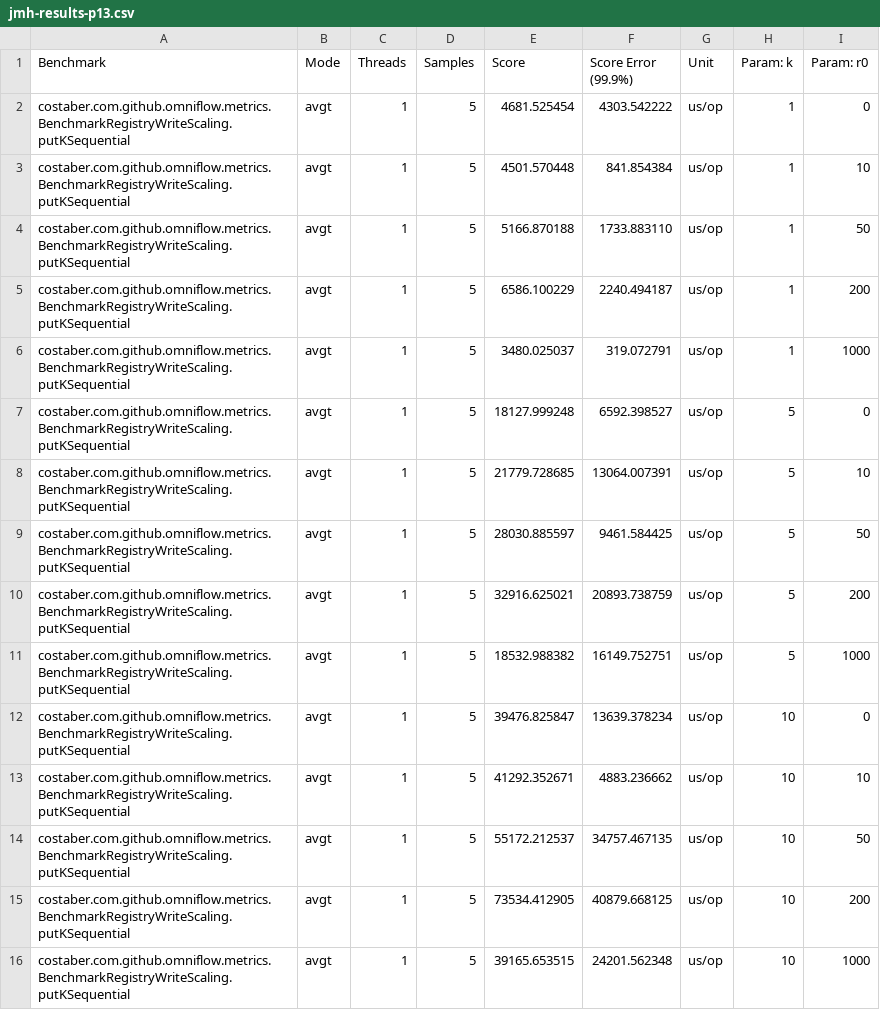
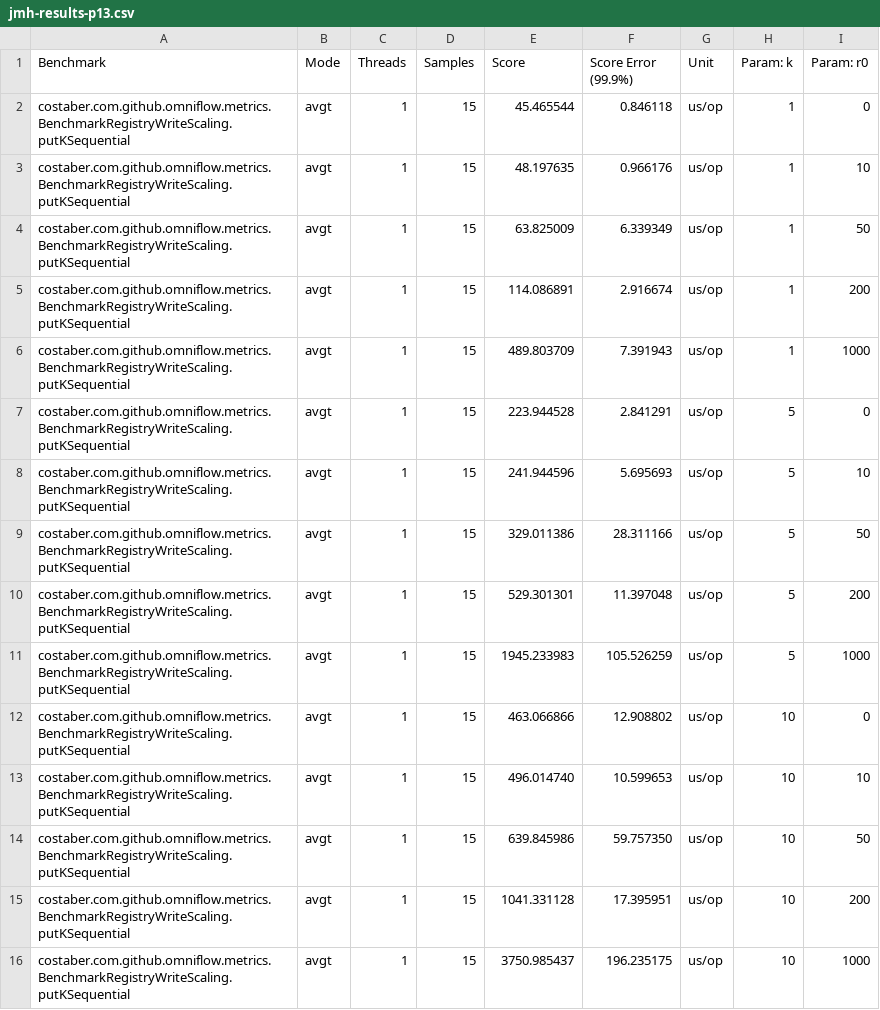
Before and after one commit to EngenheiroPedroCarvalho/ISEL-Thesis-2526, a CSV file: omni-flow-main/benchmark/results/jmh-results-p13.csv, drawn as a sheet; only a part is shown; the diff covers the shown part only.

```diff
--- a/omni-flow-main/benchmark/results/jmh-results-p13.csv
+++ b/omni-flow-main/benchmark/results/jmh-results-p13.csv
@@ -2,15 +2,15 @@
-"costaber.com.github.omniflow.metrics.BenchmarkRegistryWriteScaling.putKSequential","avgt",1,5,4681.525454,4303.542222,"us/op",1,0
-"costaber.com.github.omniflow.metrics.BenchmarkRegistryWriteScaling.putKSequential","avgt",1,5,4501.570448,841.854384,"us/op",1,10
-"costaber.com.github.omniflow.metrics.BenchmarkRegistryWriteScaling.putKSequential","avgt",1,5,5166.870188,1733.883110,"us/op",1,50
-"costaber.com.github.omniflow.metrics.BenchmarkRegistryWriteScaling.putKSequential","avgt",1,5,6586.100229,2240.494187,"us/op",1,200
-"costaber.com.github.omniflow.metrics.BenchmarkRegistryWriteScaling.putKSequential","avgt",1,5,3480.025037,319.072791,"us/op",1,1000
-"costaber.com.github.omniflow.metrics.BenchmarkRegistryWriteScaling.putKSequential","avgt",1,5,18127.999248,6592.398527,"us/op",5,0
-"costaber.com.github.omniflow.metrics.BenchmarkRegistryWriteScaling.putKSequential","avgt",1,5,21779.728685,13064.007391,"us/op",5,10
-"costaber.com.github.omniflow.metrics.BenchmarkRegistryWriteScaling.putKSequential","avgt",1,5,28030.885597,9461.584425,"us/op",5,50
-"costaber.com.github.omniflow.metrics.BenchmarkRegistryWriteScaling.putKSequential","avgt",1,5,32916.625021,20893.738759,"us/op",5,200
-"costaber.com.github.omniflow.metrics.BenchmarkRegistryWriteScaling.putKSequential","avgt",1,5,18532.988382,16149.752751,"us/op",5,1000
-"costaber.com.github.omniflow.metrics.BenchmarkRegistryWriteScaling.putKSequential","avgt",1,5,39476.825847,13639.378234,"us/op",10,0
-"costaber.com.github.omniflow.metrics.BenchmarkRegistryWriteScaling.putKSequential","avgt",1,5,41292.352671,4883.236662,"us/op",10,10
-"costaber.com.github.omniflow.metrics.BenchmarkRegistryWriteScaling.putKSequential","avgt",1,5,55172.212537,34757.467135,"us/op",10,50
-"costaber.com.github.omniflow.metrics.BenchmarkRegistryWriteScaling.putKSequential","avgt",1,5,73534.412905,40879.668125,"us/op",10,200
-"costaber.com.github.omniflow.metrics.BenchmarkRegistryWriteScaling.putKSequential","avgt",1,5,39165.653515,24201.562348,"us/op",10,1000
+costaber.com.github.omniflow.metrics.BenchmarkRegistryWriteScaling.putKSequential,avgt,1,15,45.465544,0.846118,us/op,1,0
+costaber.com.github.omniflow.metrics.BenchmarkRegistryWriteScaling.putKSequential,avgt,1,15,48.197635,0.966176,us/op,1,10
+costaber.com.github.omniflow.metrics.BenchmarkRegistryWriteScaling.putKSequential,avgt,1,15,63.825009,6.339349,us/op,1,50
+costaber.com.github.omniflow.metrics.BenchmarkRegistryWriteScaling.putKSequential,avgt,1,15,114.086891,2.916674,us/op,1,200
+costaber.com.github.omniflow.metrics.BenchmarkRegistryWriteScaling.putKSequential,avgt,1,15,489.803709,7.391943,us/op,1,1000
+costaber.com.github.omniflow.metrics.BenchmarkRegistryWriteScaling.putKSequential,avgt,1,15,223.944528,2.841291,us/op,5,0
+costaber.com.github.omniflow.metrics.BenchmarkRegistryWriteScaling.putKSequential,avgt,1,15,241.944596,5.695693,us/op,5,10
+costaber.com.github.omniflow.metrics.BenchmarkRegistryWriteScaling.putKSequential,avgt,1,15,329.011386,28.311166,us/op,5,50
+costaber.com.github.omniflow.metrics.BenchmarkRegistryWriteScaling.putKSequential,avgt,1,15,529.301301,11.397048,us/op,5,200
+costaber.com.github.omniflow.metrics.BenchmarkRegistryWriteScaling.putKSequential,avgt,1,15,1945.233983,105.526259,us/op,5,1000
+costaber.com.github.omniflow.metrics.BenchmarkRegistryWriteScaling.putKSequential,avgt,1,15,463.066866,12.908802,us/op,10,0
+costaber.com.github.omniflow.metrics.BenchmarkRegistryWriteScaling.putKSequential,avgt,1,15,496.014740,10.599653,us/op,10,10
+costaber.com.github.omniflow.metrics.BenchmarkRegistryWriteScaling.putKSequential,avgt,1,15,639.845986,59.757350,us/op,10,50
+costaber.com.github.omniflow.metrics.BenchmarkRegistryWriteScaling.putKSequential,avgt,1,15,1041.331128,17.395951,us/op,10,200
+costaber.com.github.omniflow.metrics.BenchmarkRegistryWriteScaling.putKSequential,avgt,1,15,3750.985437,196.235175,us/op,10,1000
```
Also changed, not shown: 30 edited cells elsewhere in this file, omni-flow-main/benchmark/results/jmh-results-p15.csv, omni-flow-main/benchmark/results/jmh-results-p17.csv, 30 other files.
